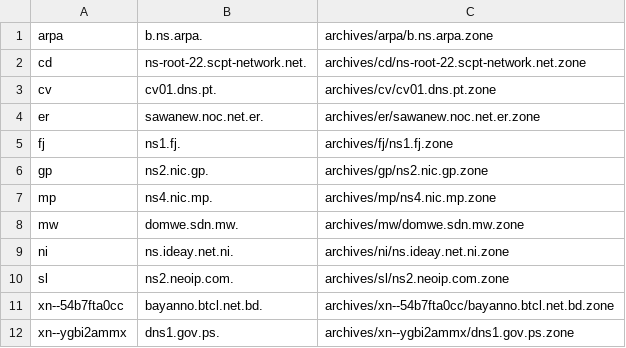
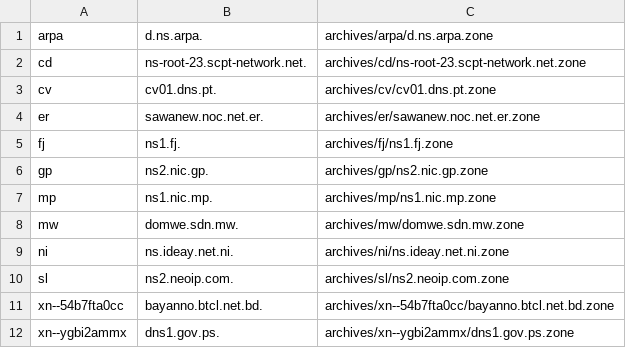
Before and after one commit to flotwig/TLDR-2, a TSV file: transferable_zones.tsv, drawn as a sheet.

```diff
--- a/transferable_zones.tsv
+++ b/transferable_zones.tsv
@@ -1,3 +1,3 @@
-arpa	b.ns.arpa.	archives/arpa/b.ns.arpa.zone
-cd	ns-root-22.scpt-network.net.	archives/cd/ns-root-22.scpt-network.net.zone
+arpa	d.ns.arpa.	archives/arpa/d.ns.arpa.zone
+cd	ns-root-23.scpt-network.net.	archives/cd/ns-root-23.scpt-network.net.zone
 cv	cv01.dns.pt.	archives/cv/cv01.dns.pt.zone
@@ -6,3 +6,3 @@ fj	ns1.fj.	archives/fj/ns1.fj.zone
 gp	ns2.nic.gp.	archives/gp/ns2.nic.gp.zone
-mp	ns4.nic.mp.	archives/mp/ns4.nic.mp.zone
+mp	ns1.nic.mp.	archives/mp/ns1.nic.mp.zone
 mw	domwe.sdn.mw.	archives/mw/domwe.sdn.mw.zone
```
Also changed, not shown: 9 other files.
